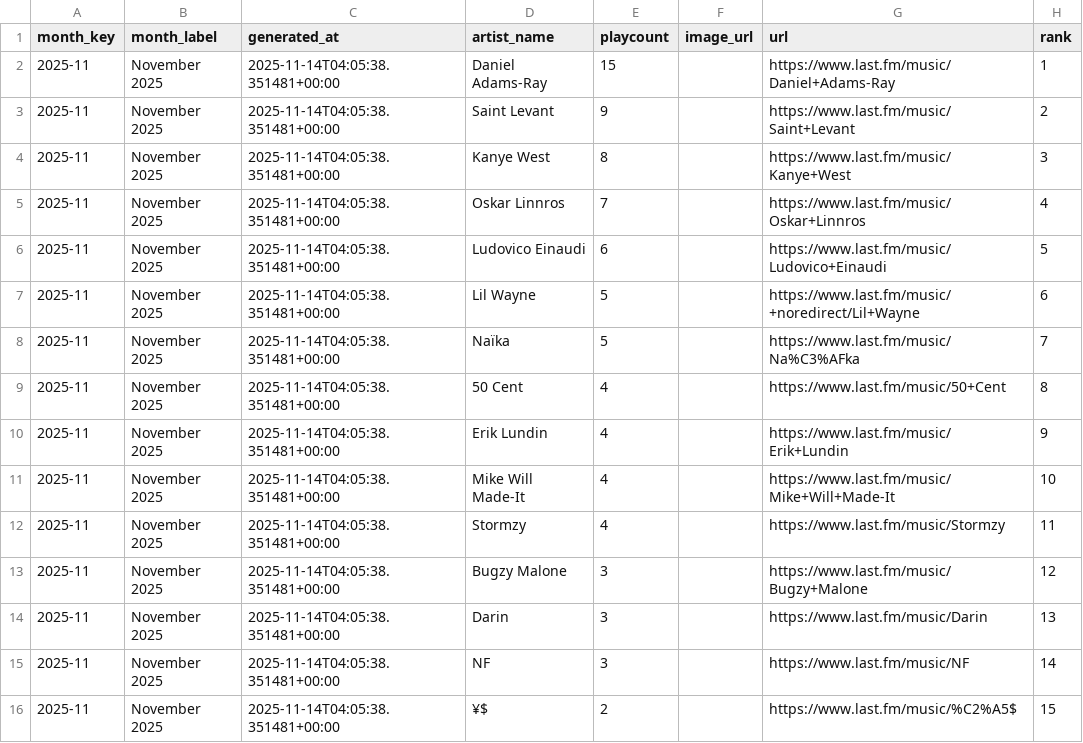
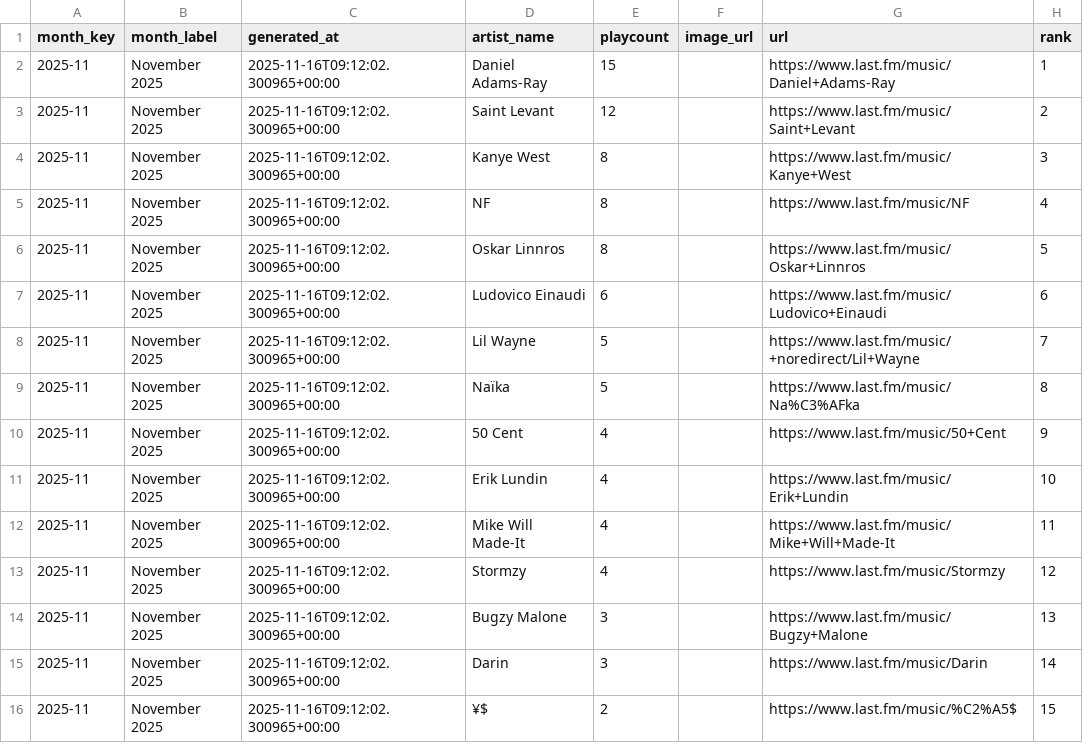
Before and after one commit to simonwanna/MusicHabits, a CSV file: listening_history.csv, drawn as a sheet.

```diff
--- a/listening_history.csv
+++ b/listening_history.csv
@@ -1,16 +1,16 @@
 month_key,month_label,generated_at,artist_name,playcount,image_url,url,rank
-2025-11,November 2025,2025-11-14T04:05:38.351481+00:00,Daniel Adams-Ray,15,,https://www.last.fm/music/Daniel+Adams-Ray,1
-2025-11,November 2025,2025-11-14T04:05:38.351481+00:00,Saint Levant,9,,https://www.last.fm/music/Saint+Levant,2
-2025-11,November 2025,2025-11-14T04:05:38.351481+00:00,Kanye West,8,,https://www.last.fm/music/Kanye+West,3
-2025-11,November 2025,2025-11-14T04:05:38.351481+00:00,Oskar Linnros,7,,https://www.last.fm/music/Oskar+Linnros,4
-2025-11,November 2025,2025-11-14T04:05:38.351481+00:00,Ludovico Einaudi,6,,https://www.last.fm/music/Ludovico+Einaudi,5
-2025-11,November 2025,2025-11-14T04:05:38.351481+00:00,Lil Wayne,5,,https://www.last.fm/music/+noredirect/Lil+Wayne,6
-2025-11,November 2025,2025-11-14T04:05:38.351481+00:00,Naïka,5,,https://www.last.fm/music/Na%C3%AFka,7
-2025-11,November 2025,2025-11-14T04:05:38.351481+00:00,50 Cent,4,,https://www.last.fm/music/50+Cent,8
-2025-11,November 2025,2025-11-14T04:05:38.351481+00:00,Erik Lundin,4,,https://www.last.fm/music/Erik+Lundin,9
-2025-11,November 2025,2025-11-14T04:05:38.351481+00:00,Mike Will Made-It,4,,https://www.last.fm/music/Mike+Will+Made-It,10
-2025-11,November 2025,2025-11-14T04:05:38.351481+00:00,Stormzy,4,,https://www.last.fm/music/Stormzy,11
-2025-11,November 2025,2025-11-14T04:05:38.351481+00:00,Bugzy Malone,3,,https://www.last.fm/music/Bugzy+Malone,12
-2025-11,November 2025,2025-11-14T04:05:38.351481+00:00,Darin,3,,https://www.last.fm/music/Darin,13
-2025-11,November 2025,2025-11-14T04:05:38.351481+00:00,NF,3,,https://www.last.fm/music/NF,14
-2025-11,November 2025,2025-11-14T04:05:38.351481+00:00,¥$,2,,https://www.last.fm/music/%C2%A5$,15
+2025-11,November 2025,2025-11-16T09:12:02.300965+00:00,Daniel Adams-Ray,15,,https://www.last.fm/music/Daniel+Adams-Ray,1
+2025-11,November 2025,2025-11-16T09:12:02.300965+00:00,Saint Levant,12,,https://www.last.fm/music/Saint+Levant,2
+2025-11,November 2025,2025-11-16T09:12:02.300965+00:00,Kanye West,8,,https://www.last.fm/music/Kanye+West,3
+2025-11,November 2025,2025-11-16T09:12:02.300965+00:00,NF,8,,https://www.last.fm/music/NF,4
+2025-11,November 2025,2025-11-16T09:12:02.300965+00:00,Oskar Linnros,8,,https://www.last.fm/music/Oskar+Linnros,5
+2025-11,November 2025,2025-11-16T09:12:02.300965+00:00,Ludovico Einaudi,6,,https://www.last.fm/music/Ludovico+Einaudi,6
+2025-11,November 2025,2025-11-16T09:12:02.300965+00:00,Lil Wayne,5,,https://www.last.fm/music/+noredirect/Lil+Wayne,7
+2025-11,November 2025,2025-11-16T09:12:02.300965+00:00,Naïka,5,,https://www.last.fm/music/Na%C3%AFka,8
+2025-11,November 2025,2025-11-16T09:12:02.300965+00:00,50 Cent,4,,https://www.last.fm/music/50+Cent,9
+2025-11,November 2025,2025-11-16T09:12:02.300965+00:00,Erik Lundin,4,,https://www.last.fm/music/Erik+Lundin,10
+2025-11,November 2025,2025-11-16T09:12:02.300965+00:00,Mike Will Made-It,4,,https://www.last.fm/music/Mike+Will+Made-It,11
+2025-11,November 2025,2025-11-16T09:12:02.300965+00:00,Stormzy,4,,https://www.last.fm/music/Stormzy,12
+2025-11,November 2025,2025-11-16T09:12:02.300965+00:00,Bugzy Malone,3,,https://www.last.fm/music/Bugzy+Malone,13
+2025-11,November 2025,2025-11-16T09:12:02.300965+00:00,Darin,3,,https://www.last.fm/music/Darin,14
+2025-11,November 2025,2025-11-16T09:12:02.300965+00:00,¥$,2,,https://www.last.fm/music/%C2%A5$,15
```
Also changed, not shown: 2 other files.
